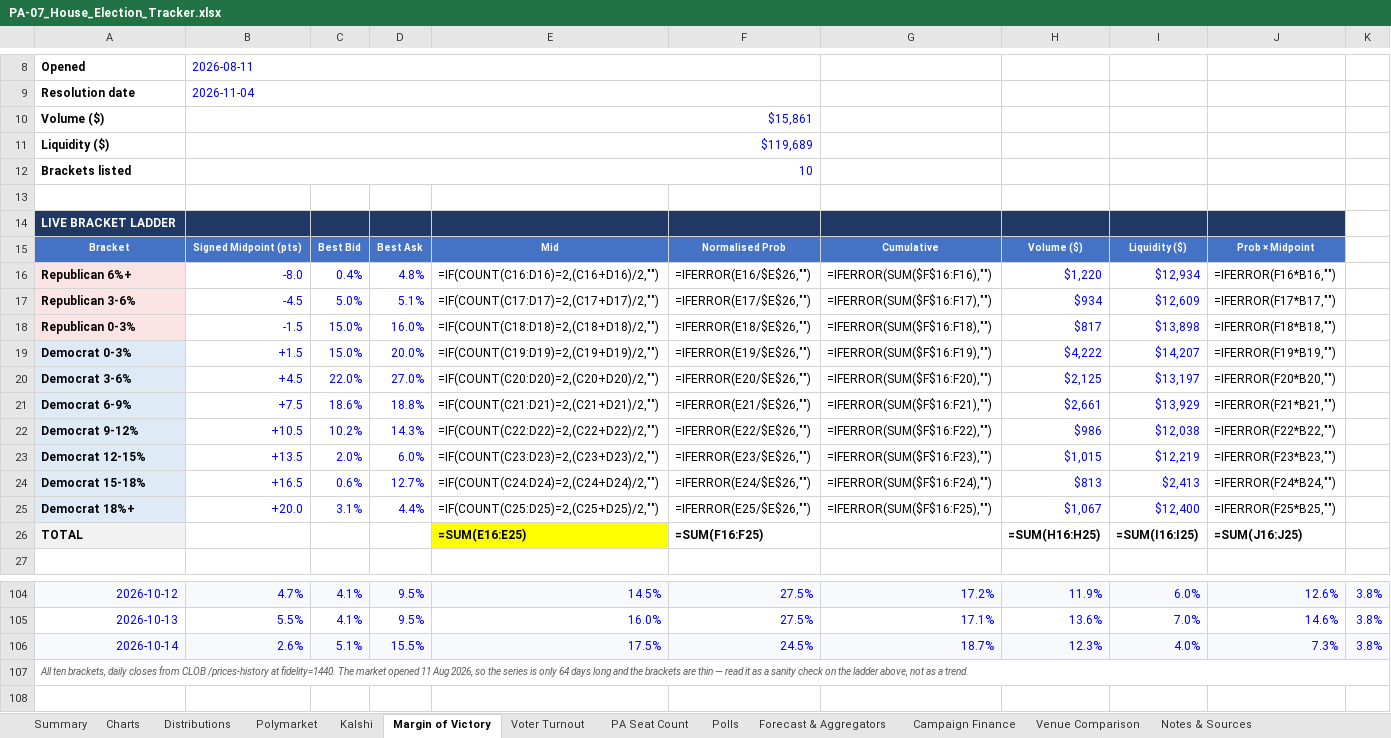
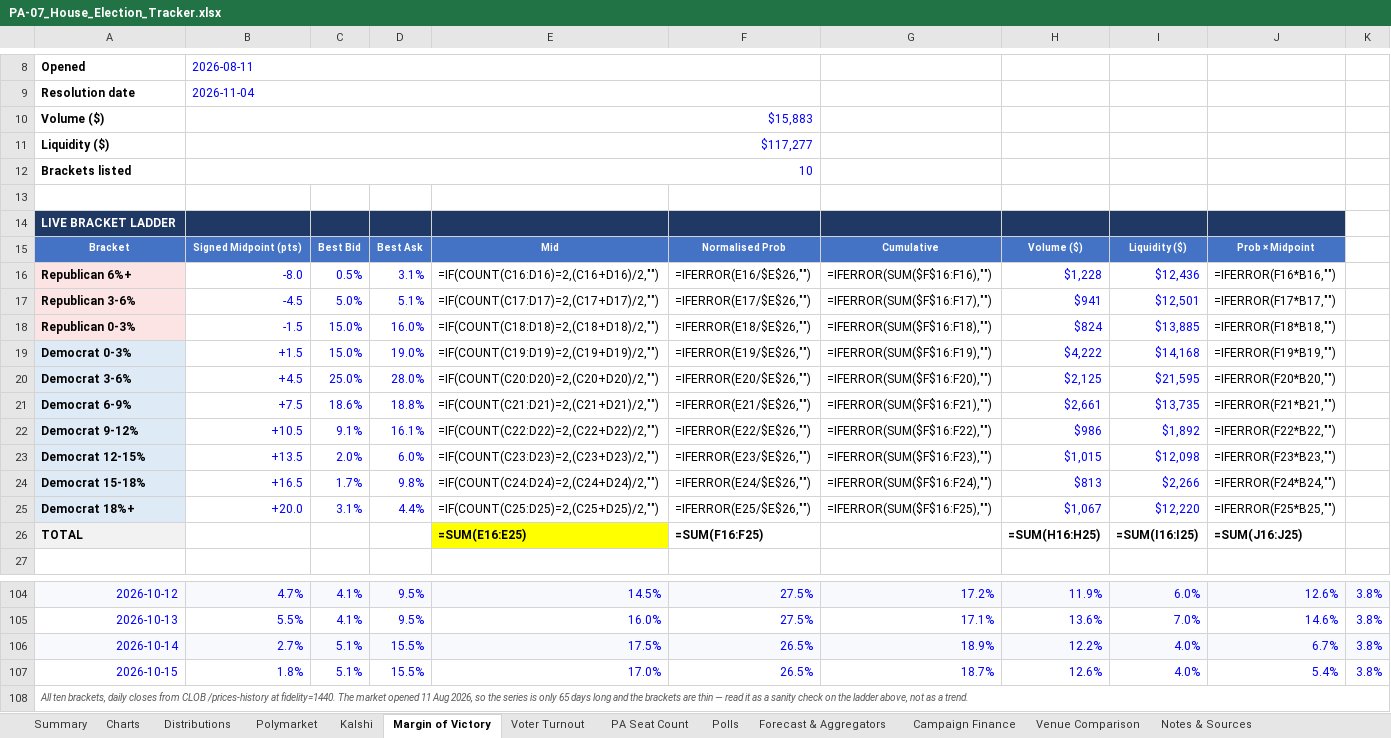
Before and after one commit to weinsteincharles27-del/pa07-tracker, an Excel workbook: site/PA-07_House_Election_Tracker.xlsx, sheet Margin of Victory, drawn as a sheet; only a part is shown, gaps mark what is left out; values as stored, in another font and other column widths than the file's, no borders; formulas without a stored value are shown as written; addresses are those after the commit; the diff covers the shown part only; the diff names each change by its address in the sheet, - before the commit and + after, or states it on an @@ line.

```diff
--- a/site/PA-07_House_Election_Tracker.xlsx (sheet Margin of Victory)
+++ b/site/PA-07_House_Election_Tracker.xlsx (sheet Margin of Victory)
-B10: $15,861
+B10: $15,883
-B11: $119,689
+B11: $117,277
-C16: 0.4%
+C16: 0.5%
-D16: 4.8%
+D16: 3.1%
-H16: $1,220
+H16: $1,228
-I16: $12,934
+I16: $12,436
-H17: $934
+H17: $941
-I17: $12,609
+I17: $12,501
-H18: $817
+H18: $824
-I18: $13,898
+I18: $13,885
-D19: 20.0%
+D19: 19.0%
-I19: $14,207
+I19: $14,168
-C20: 22.0%
+C20: 25.0%
-D20: 27.0%
+D20: 28.0%
-I20: $13,197
+I20: $21,595
-I21: $13,929
+I21: $13,735
-C22: 10.2%
+C22: 9.1%
-D22: 14.3%
+D22: 16.1%
-I22: $12,038
+I22: $1,892
-I23: $12,219
+I23: $12,098
-C24: 0.6%
+C24: 1.7%
-D24: 12.7%
+D24: 9.8%
-I24: $2,413
+I24: $2,266
-I25: $12,400
+I25: $12,220
-B106: 2.6%
+B106: 2.7%
-F106: 24.5%
+F106: 26.5%
-G106: 18.7%
+G106: 18.9%
-H106: 12.3%
+H106: 12.2%
-J106: 7.3%
+J106: 6.7%
+row 107: 2026-10-15 | 1.8% | 5.1% | 15.5% | 17.0% | 26.5% | 18.7% | 12.6% | 4.0% | 5.4% | 3.8%
-A108: …is only 64 days long…
+A108: …is only 65 days long…
```
Also changed, not shown: 1 edited cell elsewhere in this sheet, sheet Venue Comparison, sheet Forecast & Aggregators, sheet Polymarket, sheet Summary, sheet Kalshi, sheet PA Seat Count, 6 more sheets, charts or pictures, 8 other files.
